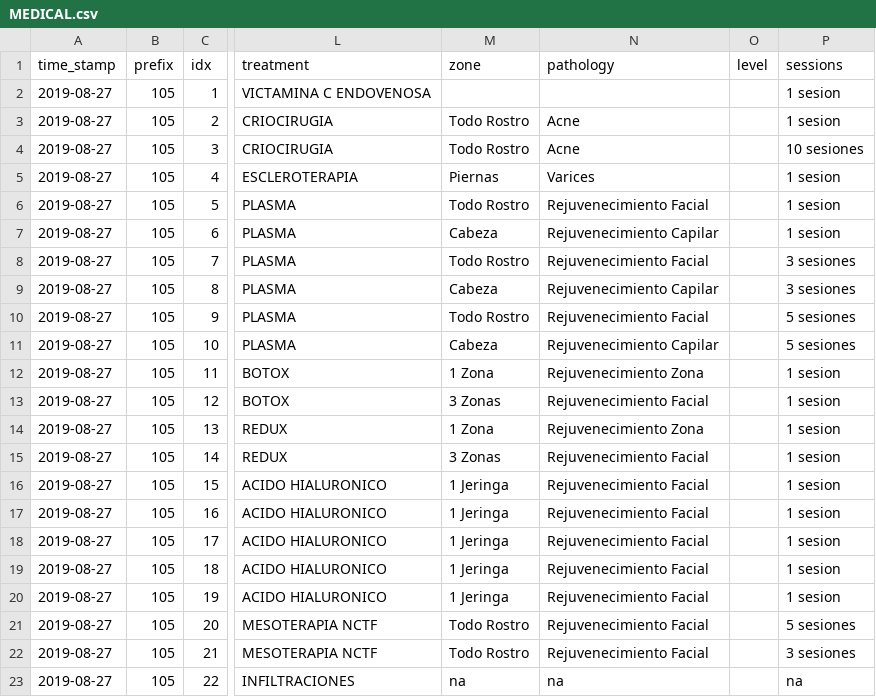
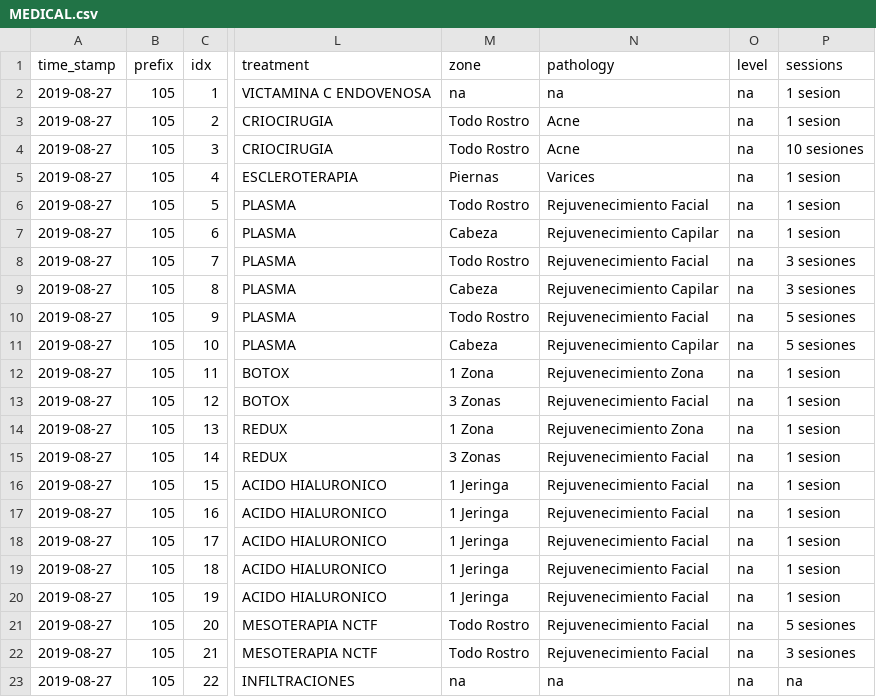
Before and after one commit to gibil5/price_list, a CSV file: csv/MEDICAL.csv, drawn as a sheet; only a part is shown, gaps mark what is left out; the diff names each change by its address in the sheet, - before the commit and + after, or states it on an @@ line.

```diff
--- a/csv/MEDICAL.csv
+++ b/csv/MEDICAL.csv
-M2 (zone): (empty)
+M2 (zone): na
-N2 (pathology): (empty)
+N2 (pathology): na
-O2:O23 (level): (empty)
+O2:O23 (level): na
```
Also changed, not shown: csv/CONSULTATIONS.csv, 17 other files.
